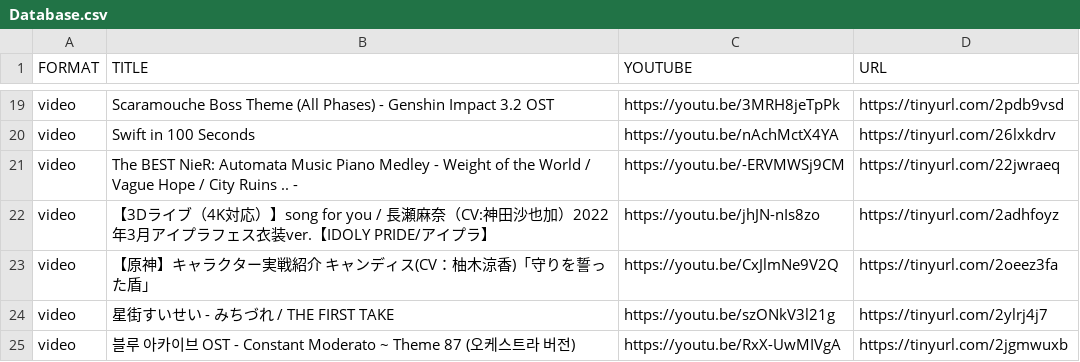
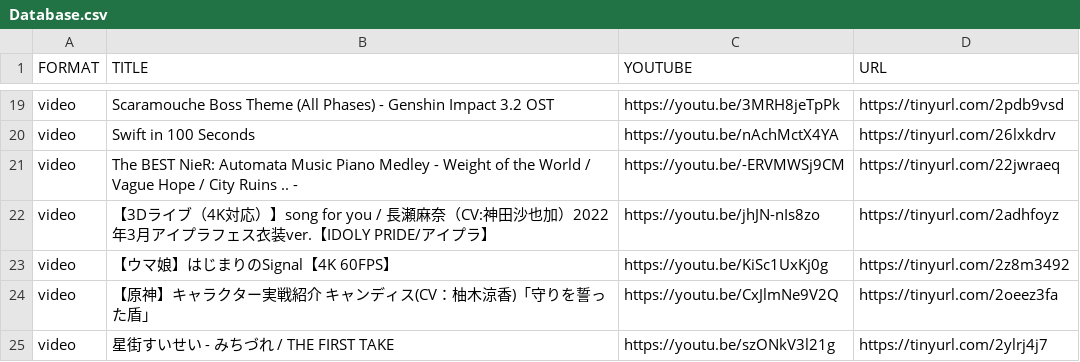
Before and after one commit to FebryanShino/ProjectViolet, a CSV file: YouTube/Database.csv, drawn as a sheet; only a part is shown, gaps mark what is left out; the shorter side is filled out with more unchanged rows; the diff names each change by its address in the sheet, - before the commit and + after, or states it on an @@ line.

```diff
--- a/YouTube/Database.csv
+++ b/YouTube/Database.csv
+row 23: video | 【ウマ娘】はじまりのSignal【4K 60FPS】 | https://youtu.be/KiSc1UxKj0g | https://tinyurl.com/2z8m3492
```
Also changed, not shown: 1 other file.
